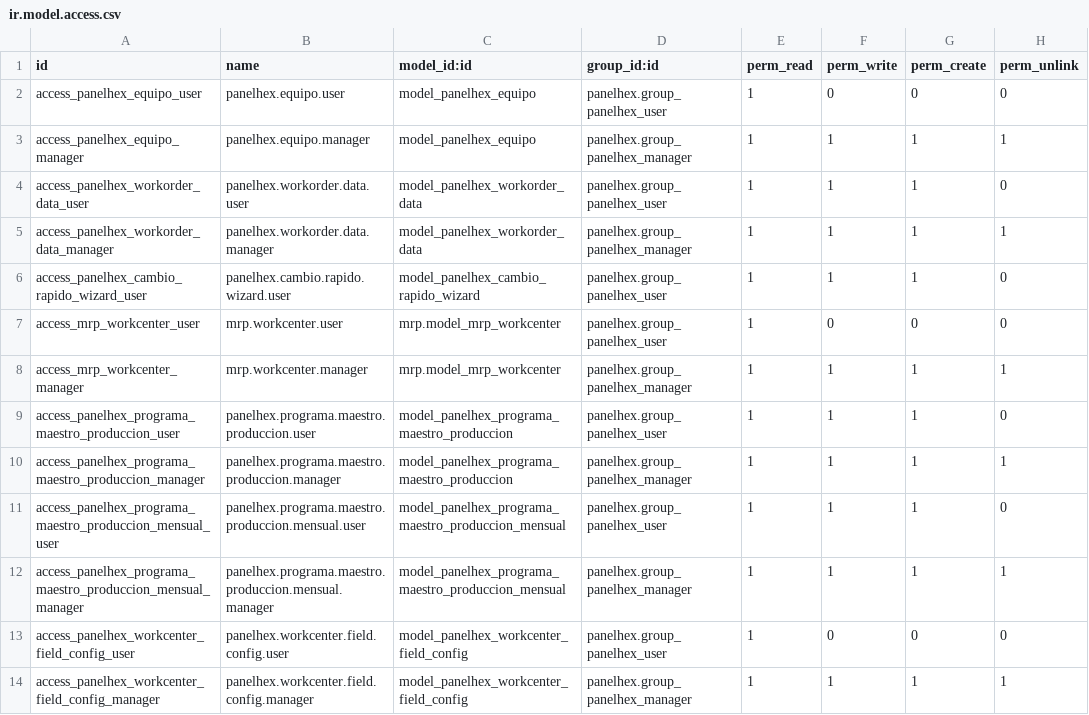
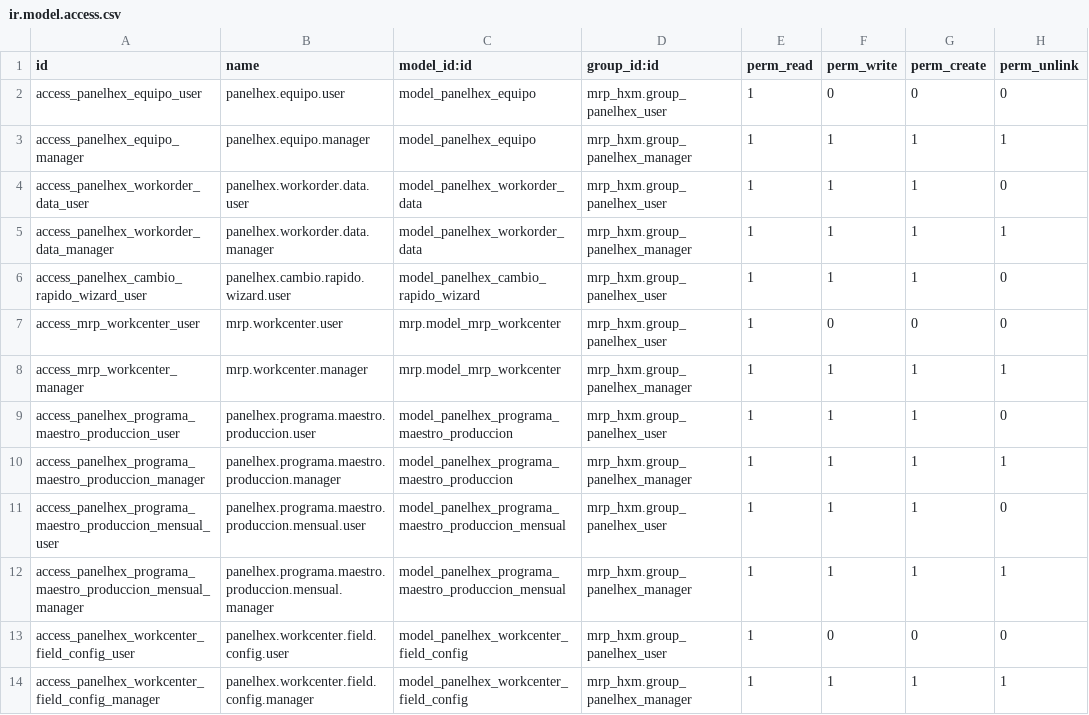
Before and after one commit to antonioqueb/mrp_hxm, a CSV file: security/ir.model.access.csv, drawn as a sheet.

```diff
--- a/security/ir.model.access.csv
+++ b/security/ir.model.access.csv
@@ -1,14 +1,14 @@
 id,name,model_id:id,group_id:id,perm_read,perm_write,perm_create,perm_unlink
-access_panelhex_equipo_user,panelhex.equipo.user,model_panelhex_equipo,panelhex.group_panelhex_user,1,0,0,0
-access_panelhex_equipo_manager,panelhex.equipo.manager,model_panelhex_equipo,panelhex.group_panelhex_manager,1,1,1,1
-access_panelhex_workorder_data_user,panelhex.workorder.data.user,model_panelhex_workorder_data,panelhex.group_panelhex_user,1,1,1,0
-access_panelhex_workorder_data_manager,panelhex.workorder.data.manager,model_panelhex_workorder_data,panelhex.group_panelhex_manager,1,1,1,1
-access_panelhex_cambio_rapido_wizard_user,panelhex.cambio.rapido.wizard.user,model_panelhex_cambio_rapido_wizard,panelhex.group_panelhex_user,1,1,1,0
-access_mrp_workcenter_user,mrp.workcenter.user,mrp.model_mrp_workcenter,panelhex.group_panelhex_user,1,0,0,0
-access_mrp_workcenter_manager,mrp.workcenter.manager,mrp.model_mrp_workcenter,panelhex.group_panelhex_manager,1,1,1,1
-access_panelhex_programa_maestro_produccion_user,panelhex.programa.maestro.produccion.user,model_panelhex_programa_maestro_produccion,panelhex.group_panelhex_user,1,1,1,0
-access_panelhex_programa_maestro_produccion_manager,panelhex.programa.maestro.produccion.manager,model_panelhex_programa_maestro_produccion,panelhex.group_panelhex_manager,1,1,1,1
-access_panelhex_programa_maestro_produccion_mensual_user,panelhex.programa.maestro.produccion.mensual.user,model_panelhex_programa_maestro_produccion_mensual,panelhex.group_panelhex_user,1,1,1,0
-access_panelhex_programa_maestro_produccion_mensual_manager,panelhex.programa.maestro.produccion.mensual.manager,model_panelhex_programa_maestro_produccion_mensual,panelhex.group_panelhex_manager,1,1,1,1
-access_panelhex_workcenter_field_config_user,panelhex.workcenter.field.config.user,model_panelhex_workcenter_field_config,panelhex.group_panelhex_user,1,0,0,0
-access_panelhex_workcenter_field_config_manager,panelhex.workcenter.field.config.manager,model_panelhex_workcenter_field_config,panelhex.group_panelhex_manager,1,1,1,1
+access_panelhex_equipo_user,panelhex.equipo.user,model_panelhex_equipo,mrp_hxm.group_panelhex_user,1,0,0,0
+access_panelhex_equipo_manager,panelhex.equipo.manager,model_panelhex_equipo,mrp_hxm.group_panelhex_manager,1,1,1,1
+access_panelhex_workorder_data_user,panelhex.workorder.data.user,model_panelhex_workorder_data,mrp_hxm.group_panelhex_user,1,1,1,0
+access_panelhex_workorder_data_manager,panelhex.workorder.data.manager,model_panelhex_workorder_data,mrp_hxm.group_panelhex_manager,1,1,1,1
+access_panelhex_cambio_rapido_wizard_user,panelhex.cambio.rapido.wizard.user,model_panelhex_cambio_rapido_wizard,mrp_hxm.group_panelhex_user,1,1,1,0
+access_mrp_workcenter_user,mrp.workcenter.user,mrp.model_mrp_workcenter,mrp_hxm.group_panelhex_user,1,0,0,0
+access_mrp_workcenter_manager,mrp.workcenter.manager,mrp.model_mrp_workcenter,mrp_hxm.group_panelhex_manager,1,1,1,1
+access_panelhex_programa_maestro_produccion_user,panelhex.programa.maestro.produccion.user,model_panelhex_programa_maestro_produccion,mrp_hxm.group_panelhex_user,1,1,1,0
+access_panelhex_programa_maestro_produccion_manager,panelhex.programa.maestro.produccion.manager,model_panelhex_programa_maestro_produccion,mrp_hxm.group_panelhex_manager,1,1,1,1
+access_panelhex_programa_maestro_produccion_mensual_user,panelhex.programa.maestro.produccion.mensual.user,model_panelhex_programa_maestro_produccion_mensual,mrp_hxm.group_panelhex_user,1,1,1,0
+access_panelhex_programa_maestro_produccion_mensual_manager,panelhex.programa.maestro.produccion.mensual.manager,model_panelhex_programa_maestro_produccion_mensual,mrp_hxm.group_panelhex_manager,1,1,1,1
+access_panelhex_workcenter_field_config_user,panelhex.workcenter.field.config.user,model_panelhex_workcenter_field_config,mrp_hxm.group_panelhex_user,1,0,0,0
+access_panelhex_workcenter_field_config_manager,panelhex.workcenter.field.config.manager,model_panelhex_workcenter_field_config,mrp_hxm.group_panelhex_manager,1,1,1,1
```
Also changed, not shown: 1 other file.
